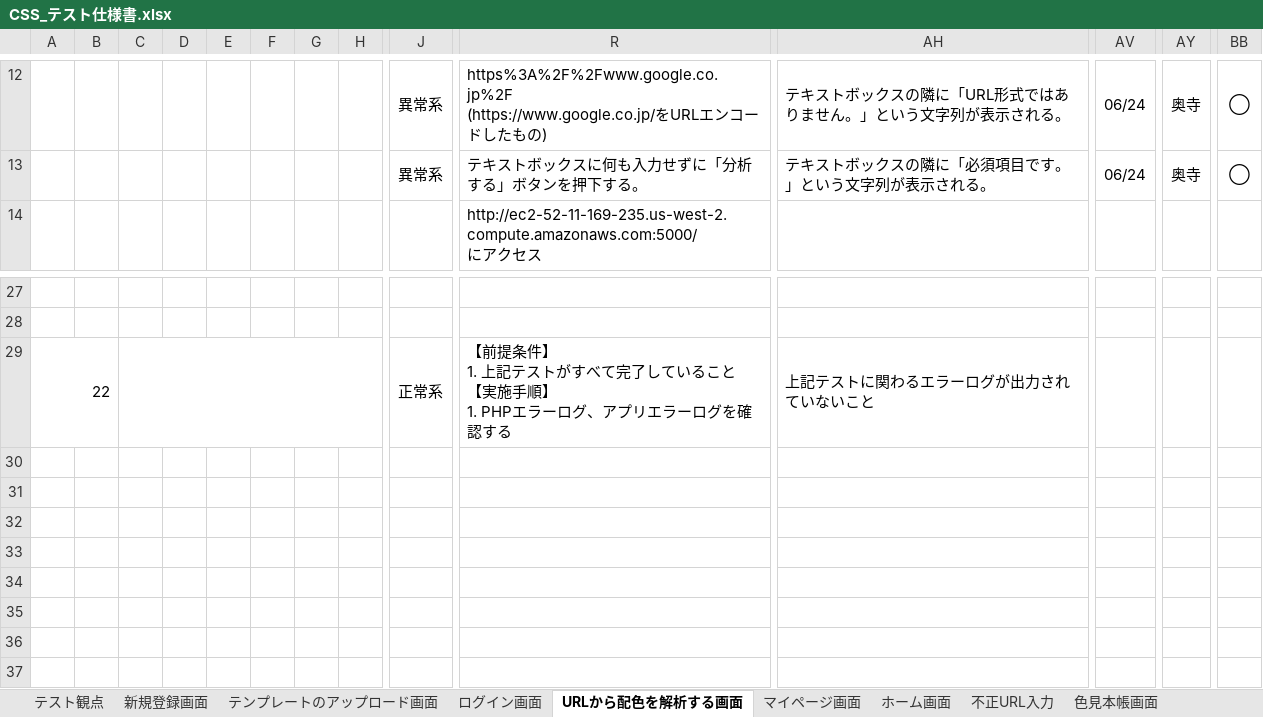
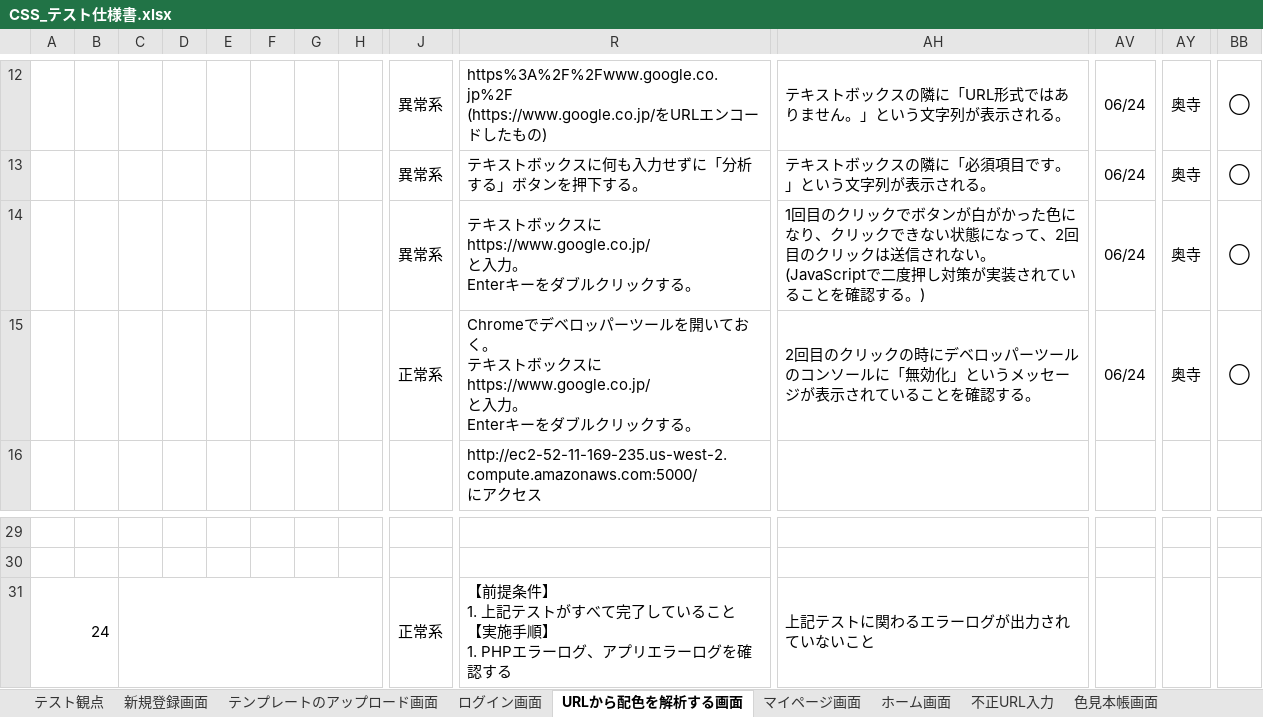
Before and after one commit to ColorSchemeSystem/CSS, an Excel workbook: CSS_テスト仕様書.xlsx, sheet URLから配色を解析する画面, drawn as a sheet; only a part is shown, gaps mark what is left out; values as stored, in another font and other column widths than the file's, no borders; addresses are those after the commit; rows hold the shown columns only; ↵ is a line break in a cell; the diff names each change by its address in the sheet, - before the commit and + after, or states it on an @@ line.

```diff
--- a/CSS_テスト仕様書.xlsx (sheet URLから配色を解析する画面)
+++ b/CSS_テスト仕様書.xlsx (sheet URLから配色を解析する画面)
+row 14:  |  |  |  |  |  |  |  | 異常系 | テキストボックスに ↵ https://www.google.co.jp/ ↵ と入力。 ↵ Enterキーをダブルクリックする。 | 1回目のクリックでボタンが白がかった色になり、クリックできない状態になって、2回目のクリックは送信されない。 ↵ (JavaScriptで二度押し対策が実装されていることを確認する。) | 06/24 | 奥寺 | ◯
+row 15:  |  |  |  |  |  |  |  | 正常系 | Chromeでデベロッパーツールを開いておく。 ↵ テキストボックスに ↵ https://www.google.co.jp/ ↵ と入力。 ↵ Enterキーをダブルクリックする。 | 2回目のクリックの時にデベロッパーツールのコンソールに「無効化」というメッセージが表示されていることを確認する。 | 06/24 | 奥寺 | ◯
-A31: 22
+A31: 24
```
Also changed, not shown: sheet テンプレートのアップロード画面, sheet ログイン画面, 4 other files.
